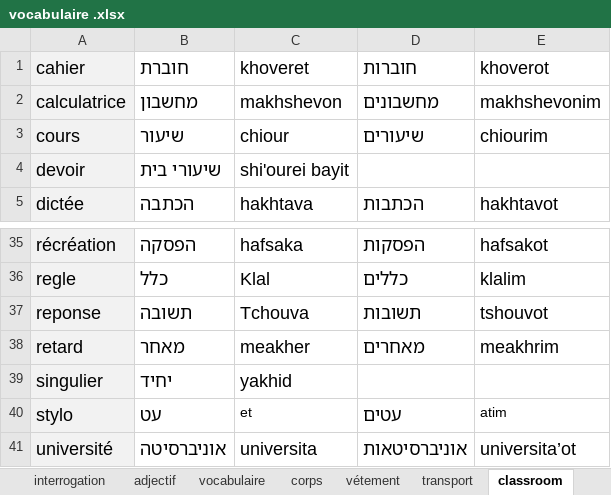
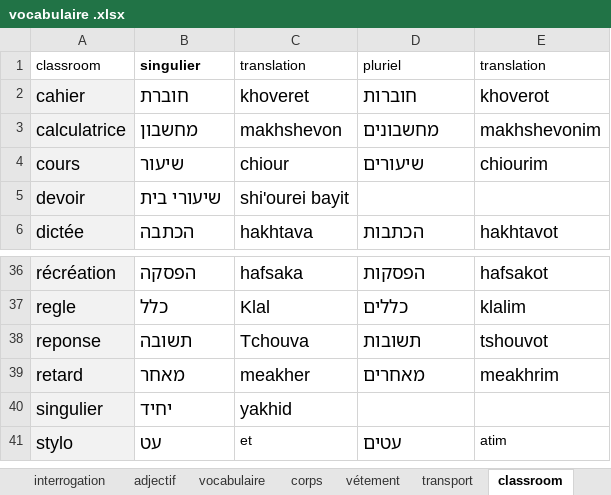
Before and after one commit to MUXOIK/mizoulpan-quiz, an Excel workbook: vocabulaire .xlsx, sheet classroom, drawn as a sheet; only a part is shown, gaps mark what is left out; values as stored, in another font and other column widths than the file's, no borders; removed rows and columns are numbered as before the commit, all else as after; the diff names each change by its address in the sheet, - before the commit and + after, or states it on an @@ line.

```diff
--- a/vocabulaire .xlsx (sheet classroom)
+++ b/vocabulaire .xlsx (sheet classroom)
+row 1: classroom | singulier | translation | pluriel | translation
-row 41: université | אוניברסיטה | universita | אוניברסיטאות | universita’ot
```
Also changed, not shown: sheet animaux, sheet métier, sheet adjectif, sheet corps, sheet lieux, sheet verbes, 4 more sheets, charts or pictures.
